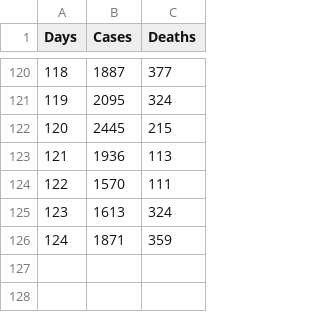
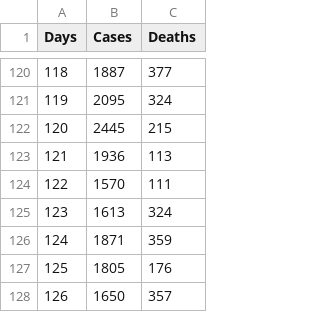
Before and after one commit to Tyrannican/covid, a CSV file: uk_cases.csv, drawn as a sheet; only a part is shown, gaps mark what is left out; the diff names each change by its address in the sheet, - before the commit and + after, or states it on an @@ line.

Commit message:
Updated UK cases 04 and 05/06/20

```diff
--- a/uk_cases.csv
+++ b/uk_cases.csv
+row 127: 125 | 1805 | 176
+row 128: 126 | 1650 | 357
```
